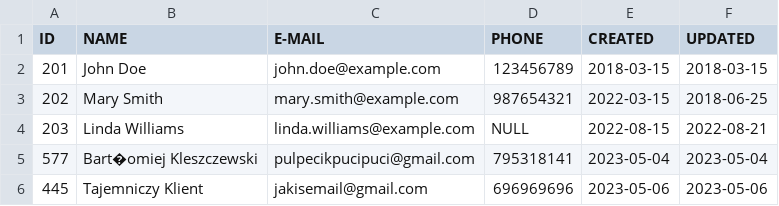
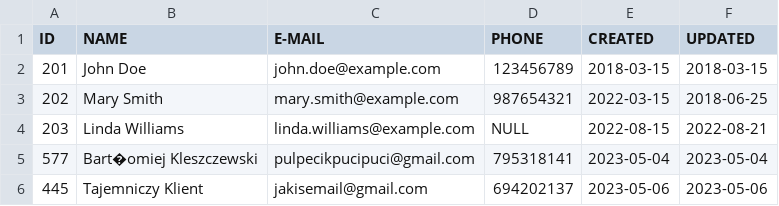
Before and after one commit to BarKles02/lab7, a CSV file: customer.csv, drawn as a sheet.

Commit message:
registering customers

```diff
--- a/customer.csv
+++ b/customer.csv
@@ -5,2 +5,2 @@ ID,NAME,E-MAIL,PHONE,CREATED,UPDATED
 577,Bart�omiej Kleszczewski,pulpecikpucipuci@gmail.com,795318141,2023-05-04,2023-05-04
-445,Tajemniczy Klient,jakisemail@gmail.com,696969696,2023-05-06,2023-05-06
+445,Tajemniczy Klient,jakisemail@gmail.com,694202137,2023-05-06,2023-05-06
```
Also changed, not shown: 5 other files.
